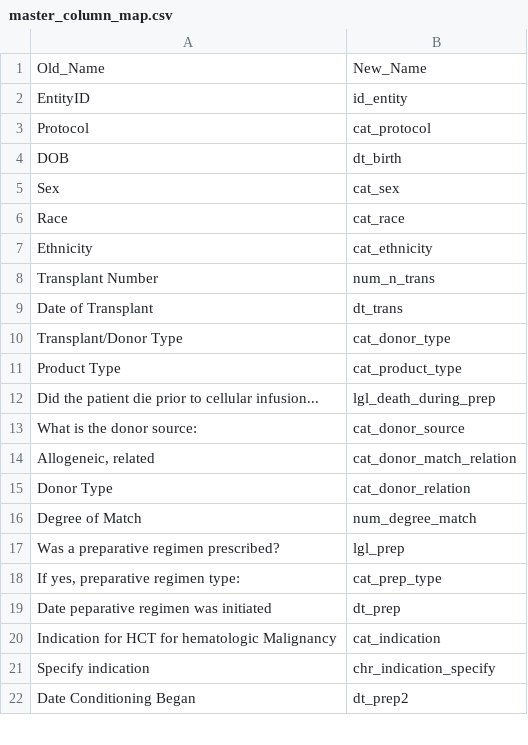
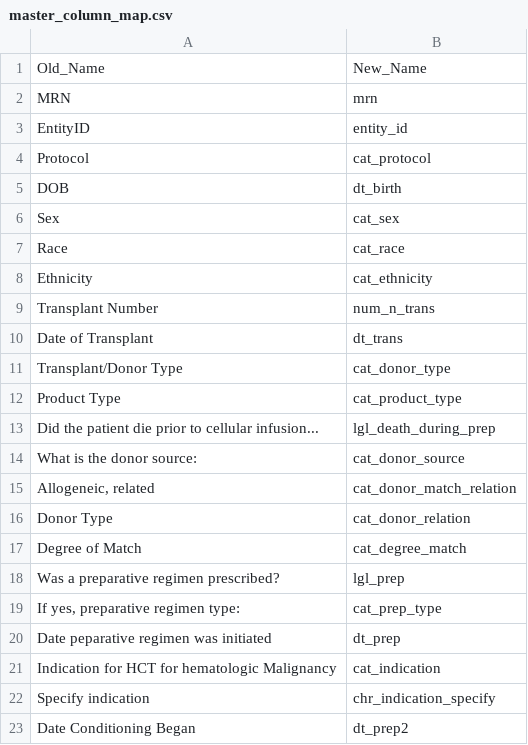
Before and after one commit to jesse-smith/dmhct, a CSV file: inst/extdata/master_column_map.csv, drawn as a sheet; only a part is shown.

Commit message:
Update column name maps

```diff
--- a/inst/extdata/master_column_map.csv
+++ b/inst/extdata/master_column_map.csv
@@ -1,3 +1,4 @@
 Old_Name,New_Name
-EntityID,id_entity
+MRN,mrn
+EntityID,entity_id
 Protocol,cat_protocol
@@ -15,3 +16,3 @@ What is the donor source: ,cat_donor_source
 Donor Type,cat_donor_relation
-Degree of Match,num_degree_match
+Degree of Match,cat_degree_match
 Was a preparative regimen prescribed?,lgl_prep
```
Also changed, not shown: inst/extdata/adverse_events_v2_column_map.csv, inst/extdata/prior_transplant_column_map.csv, 4 other files.
